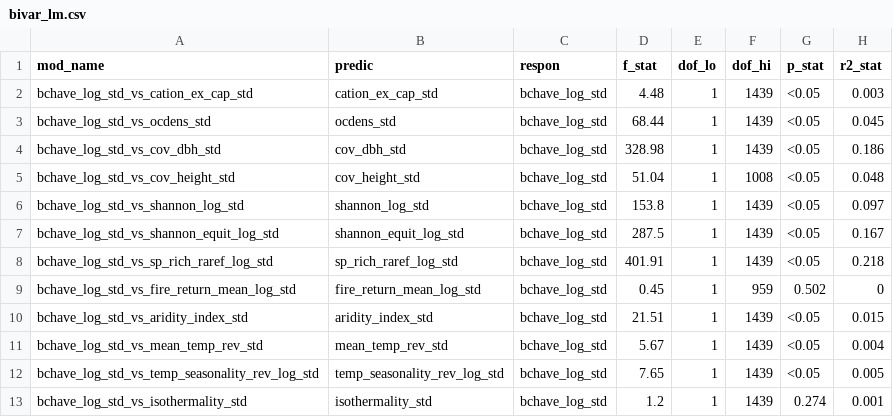
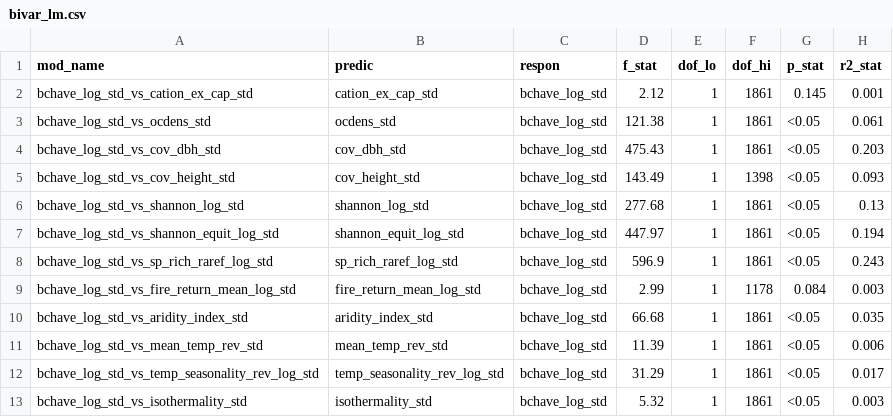
Before and after one commit to johngodlee/southern_african_befr, a CSV file: analysis/output/bivar_lm.csv, drawn as a sheet; only a part is shown; the diff covers the shown part only.

```diff
--- a/analysis/output/bivar_lm.csv
+++ b/analysis/output/bivar_lm.csv
@@ -1,13 +1,13 @@
 "mod_name","predic","respon","f_stat","dof_lo","dof_hi","p_stat","r2_stat"
-"bchave_log_std_vs_cation_ex_cap_std","cation_ex_cap_std","bchave_log_std",4.48,1,1439,"<0.05",0.003
-"bchave_log_std_vs_ocdens_std","ocdens_std","bchave_log_std",68.44,1,1439,"<0.05",0.045
-"bchave_log_std_vs_cov_dbh_std","cov_dbh_std","bchave_log_std",328.98,1,1439,"<0.05",0.186
-"bchave_log_std_vs_cov_height_std","cov_height_std","bchave_log_std",51.04,1,1008,"<0.05",0.048
-"bchave_log_std_vs_shannon_log_std","shannon_log_std","bchave_log_std",153.8,1,1439,"<0.05",0.097
-"bchave_log_std_vs_shannon_equit_log_std","shannon_equit_log_std","bchave_log_std",287.5,1,1439,"<0.05",0.167
-"bchave_log_std_vs_sp_rich_raref_log_std","sp_rich_raref_log_std","bchave_log_std",401.91,1,1439,"<0.05",0.218
-"bchave_log_std_vs_fire_return_mean_log_std","fire_return_mean_log_std","bchave_log_std",0.45,1,959,"0.502",0
-"bchave_log_std_vs_aridity_index_std","aridity_index_std","bchave_log_std",21.51,1,1439,"<0.05",0.015
-"bchave_log_std_vs_mean_temp_rev_std","mean_temp_rev_std","bchave_log_std",5.67,1,1439,"<0.05",0.004
-"bchave_log_std_vs_temp_seasonality_rev_log_std","temp_seasonality_rev_log_std","bchave_log_std",7.65,1,1439,"<0.05",0.005
-"bchave_log_std_vs_isothermality_std","isothermality_std","bchave_log_std",1.2,1,1439,"0.274",0.001
+"bchave_log_std_vs_cation_ex_cap_std","cation_ex_cap_std","bchave_log_std",2.12,1,1861,"0.145",0.001
+"bchave_log_std_vs_ocdens_std","ocdens_std","bchave_log_std",121.38,1,1861,"<0.05",0.061
+"bchave_log_std_vs_cov_dbh_std","cov_dbh_std","bchave_log_std",475.43,1,1861,"<0.05",0.203
+"bchave_log_std_vs_cov_height_std","cov_height_std","bchave_log_std",143.49,1,1398,"<0.05",0.093
+"bchave_log_std_vs_shannon_log_std","shannon_log_std","bchave_log_std",277.68,1,1861,"<0.05",0.13
+"bchave_log_std_vs_shannon_equit_log_std","shannon_equit_log_std","bchave_log_std",447.97,1,1861,"<0.05",0.194
+"bchave_log_std_vs_sp_rich_raref_log_std","sp_rich_raref_log_std","bchave_log_std",596.9,1,1861,"<0.05",0.243
+"bchave_log_std_vs_fire_return_mean_log_std","fire_return_mean_log_std","bchave_log_std",2.99,1,1178,"0.084",0.003
+"bchave_log_std_vs_aridity_index_std","aridity_index_std","bchave_log_std",66.68,1,1861,"<0.05",0.035
+"bchave_log_std_vs_mean_temp_rev_std","mean_temp_rev_std","bchave_log_std",11.39,1,1861,"<0.05",0.006
+"bchave_log_std_vs_temp_seasonality_rev_log_std","temp_seasonality_rev_log_std","bchave_log_std",31.29,1,1861,"<0.05",0.017
+"bchave_log_std_vs_isothermality_std","isothermality_std","bchave_log_std",5.32,1,1861,"<0.05",0.003
```
Also changed, not shown: 56 edited cells elsewhere in this file, analysis/output/bivar_lmer.csv, 54 other files.
